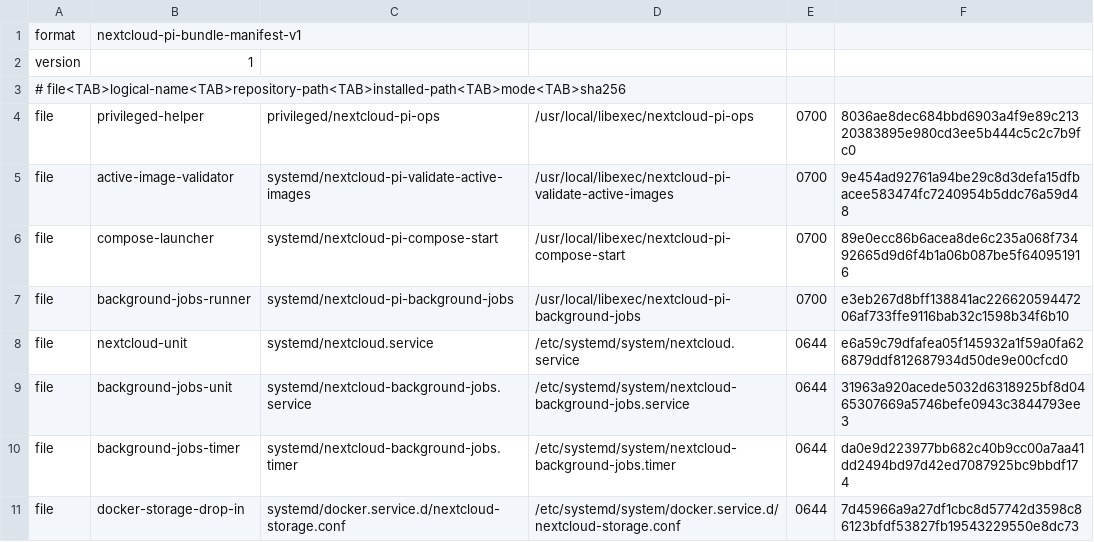
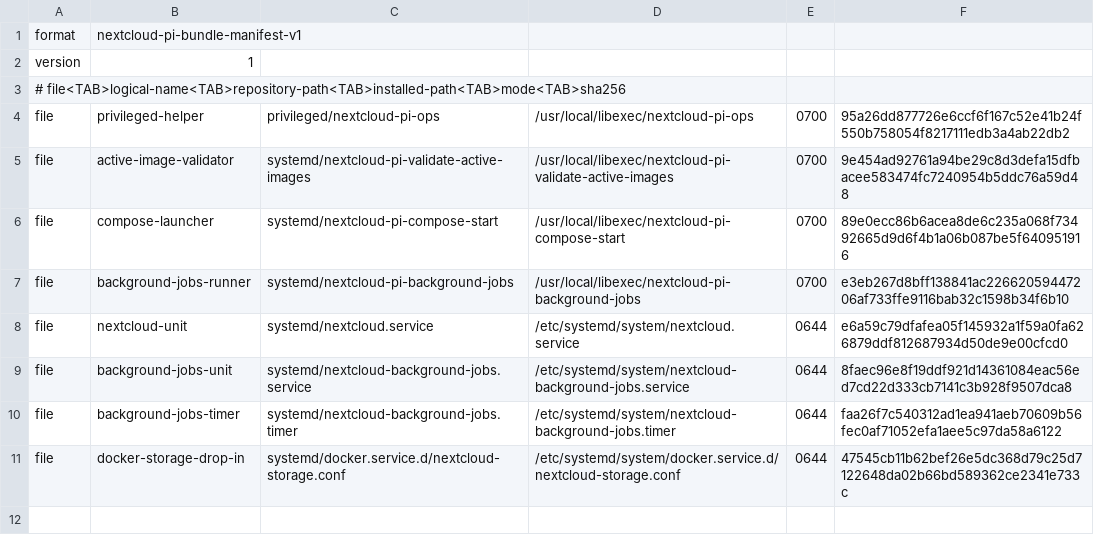
Before and after one commit to isaac7y8y9y/nextcloud-pi-server, a TSV file: privileged/bundle-manifest.tsv, drawn as a sheet.

```diff
--- a/privileged/bundle-manifest.tsv
+++ b/privileged/bundle-manifest.tsv
@@ -3,3 +3,3 @@ version	1
 # file<TAB>logical-name<TAB>repository-path<TAB>installed-path<TAB>mode<TAB>sha256
-file	privileged-helper	privileged/nextcloud-pi-ops	/usr/local/libexec/nextcloud-pi-ops	0700	8036ae8dec684bbd6903a4f9e89c21320383895e980cd3ee5b444c5c2c7b9fc0
+file	privileged-helper	privileged/nextcloud-pi-ops	/usr/local/libexec/nextcloud-pi-ops	0700	95a26dd877726e6ccf6f167c52e41b24f550b758054f8217111edb3a4ab22db2
 file	active-image-validator	systemd/nextcloud-pi-validate-active-images	/usr/local/libexec/nextcloud-pi-validate-active-images	0700	9e454ad92761a94be29c8d3defa15dfbacee583474fc7240954b5ddc76a59d48
@@ -8,4 +8,4 @@ file	background-jobs-runner	systemd/nextcloud-pi-background-jobs	/usr/local/libe
 file	nextcloud-unit	systemd/nextcloud.service	/etc/systemd/system/nextcloud.service	0644	e6a59c79dfafea05f145932a1f59a0fa626879ddf812687934d50de9e00cfcd0
-file	background-jobs-unit	systemd/nextcloud-background-jobs.service	/etc/systemd/system/nextcloud-background-jobs.service	0644	31963a920acede5032d6318925bf8d0465307669a5746befe0943c3844793ee3
-file	background-jobs-timer	systemd/nextcloud-background-jobs.timer	/etc/systemd/system/nextcloud-background-jobs.timer	0644	da0e9d223977bb682c40b9cc00a7aa41dd2494bd97d42ed7087925bc9bbdf174
-file	docker-storage-drop-in	systemd/docker.service.d/nextcloud-storage.conf	/etc/systemd/system/docker.service.d/nextcloud-storage.conf	0644	7d45966a9a27df1cbc8d57742d3598c86123bfdf53827fb19543229550e8dc73
+file	background-jobs-unit	systemd/nextcloud-background-jobs.service	/etc/systemd/system/nextcloud-background-jobs.service	0644	8faec96e8f19ddf921d14361084eac56ed7cd22d333cb7141c3b928f9507dca8
+file	background-jobs-timer	systemd/nextcloud-background-jobs.timer	/etc/systemd/system/nextcloud-background-jobs.timer	0644	faa26f7c540312ad1ea941aeb70609b56fec0af71052efa1aee5c97da58a6122
+file	docker-storage-drop-in	systemd/docker.service.d/nextcloud-storage.conf	/etc/systemd/system/docker.service.d/nextcloud-storage.conf	0644	47545cb11b62bef26e5dc368d79c25d7122648da02b66bd589362ce2341e733c
```
Also changed, not shown: 17 other files.
